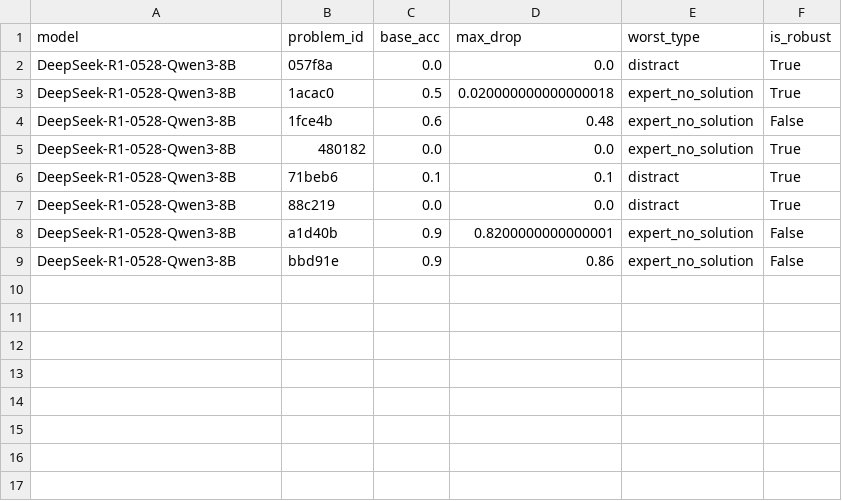
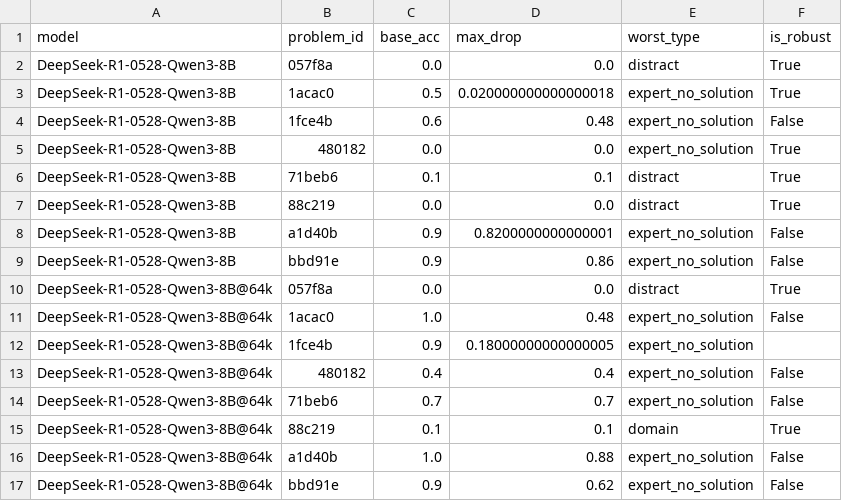
Before and after one commit to biancaganescu/aimo-interp, a CSV file: experiments/val_perturb/runs/analysis/max_drop.csv, drawn as a sheet.

```diff
--- a/experiments/val_perturb/runs/analysis/max_drop.csv
+++ b/experiments/val_perturb/runs/analysis/max_drop.csv
@@ -9 +9,9 @@ DeepSeek-R1-0528-Qwen3-8B,a1d40b,0.9,0.8200000000000001,expert_no_solution,False
 DeepSeek-R1-0528-Qwen3-8B,bbd91e,0.9,0.86,expert_no_solution,False
+DeepSeek-R1-0528-Qwen3-8B@64k,057f8a,0.0,0.0,distract,True
+DeepSeek-R1-0528-Qwen3-8B@64k,1acac0,1.0,0.48,expert_no_solution,False
+DeepSeek-R1-0528-Qwen3-8B@64k,1fce4b,0.9,0.18000000000000005,expert_no_solution,
+DeepSeek-R1-0528-Qwen3-8B@64k,480182,0.4,0.4,expert_no_solution,False
+DeepSeek-R1-0528-Qwen3-8B@64k,71beb6,0.7,0.7,expert_no_solution,False
+DeepSeek-R1-0528-Qwen3-8B@64k,88c219,0.1,0.1,domain,True
+DeepSeek-R1-0528-Qwen3-8B@64k,a1d40b,1.0,0.88,expert_no_solution,False
+DeepSeek-R1-0528-Qwen3-8B@64k,bbd91e,0.9,0.62,expert_no_solution,False
```
Also changed, not shown: experiments/val_perturb/runs/analysis/by_type.csv, experiments/val_perturb/runs/analysis/feature_auc.csv, 5 other files.
